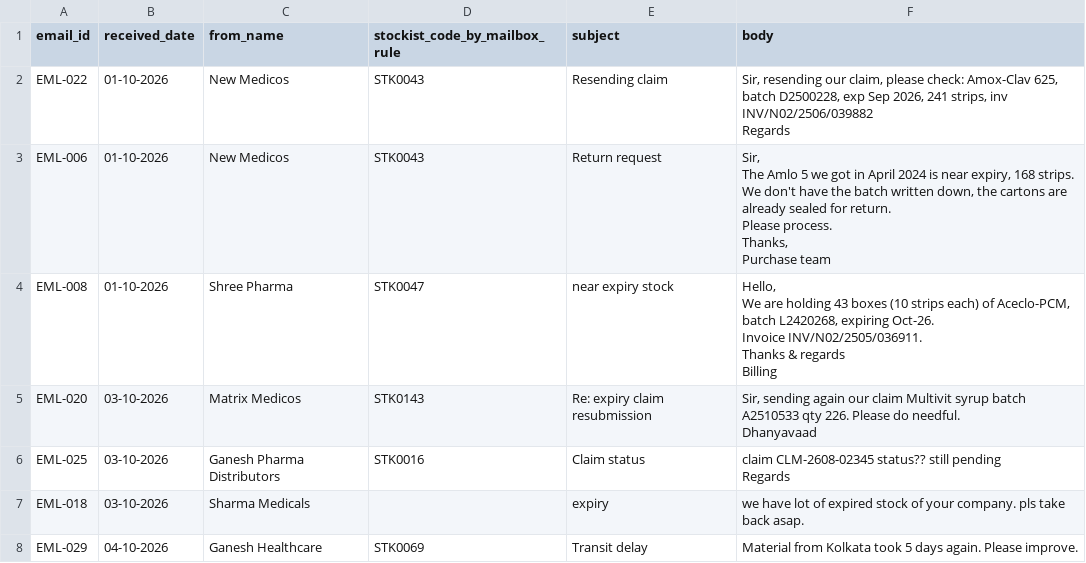
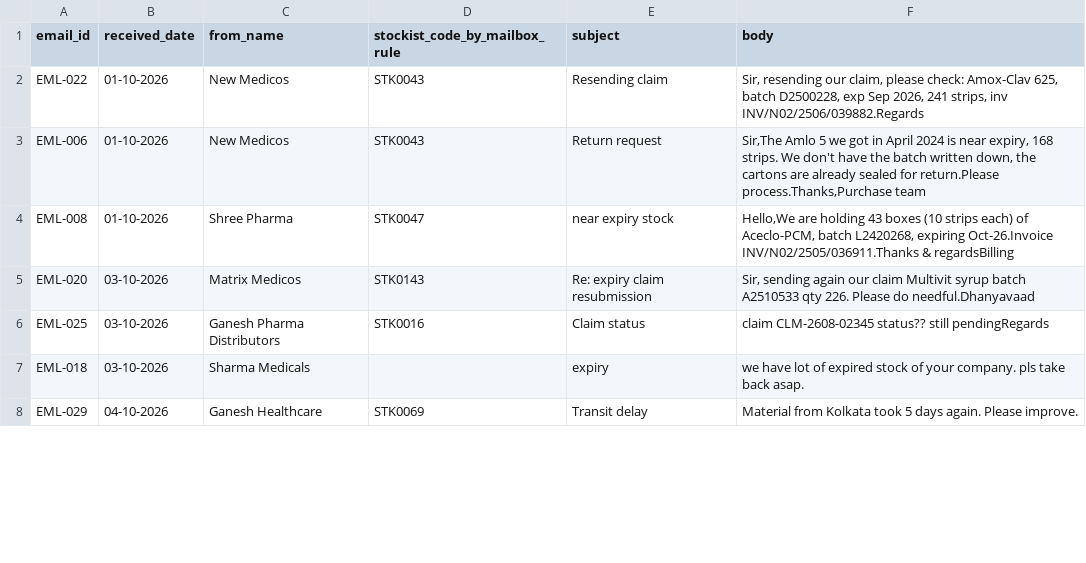
Before and after one commit to ahmedasfak/sankalp, a CSV file: data/claim_emails.csv, drawn as a sheet; only a part is shown; the diff covers the shown part only.

```diff
--- a/data/claim_emails.csv
+++ b/data/claim_emails.csv
@@ -1,18 +1,7 @@
 email_id,received_date,from_name,stockist_code_by_mailbox_rule,subject,body
-EML-022,01-10-2026,New Medicos,STK0043,Resending claim,"Sir, resending our claim, please check: Amox-Clav 625, batch D2500228, exp Sep 2026, 241 strips, inv INV/N02/2506/039882
-Regards"
-EML-006,01-10-2026,New Medicos,STK0043,Return request,"Sir,
-The Amlo 5 we got in April 2024 is near expiry, 168 strips. We don't have the batch written down, the cartons are already sealed for return.
-Please process.
-Thanks,
-Purchase team"
-EML-008,01-10-2026,Shree Pharma,STK0047,near expiry stock,"Hello,
-We are holding 43 boxes (10 strips each) of Aceclo-PCM, batch L2420268, expiring Oct-26.
-Invoice INV/N02/2505/036911.
-Thanks & regards
-Billing"
-EML-020,03-10-2026,Matrix Medicos,STK0143,Re: expiry claim resubmission,"Sir, sending again our claim Multivit syrup batch A2510533 qty 226. Please do needful.
-Dhanyavaad"
-EML-025,03-10-2026,Ganesh Pharma Distributors,STK0016,Claim status,"claim CLM-2608-02345 status?? still pending
-Regards"
+EML-022,01-10-2026,New Medicos,STK0043,Resending claim,"Sir, resending our claim, please check: Amox-Clav 625, batch D2500228, exp Sep 2026, 241 strips, inv INV/N02/2506/039882.Regards"
+EML-006,01-10-2026,New Medicos,STK0043,Return request,"Sir,The Amlo 5 we got in April 2024 is near expiry, 168 strips. We don't have the batch written down, the cartons are already sealed for return.Please process.Thanks,Purchase team"
+EML-008,01-10-2026,Shree Pharma,STK0047,near expiry stock,"Hello,We are holding 43 boxes (10 strips each) of Aceclo-PCM, batch L2420268, expiring Oct-26.Invoice INV/N02/2505/036911.Thanks & regardsBilling"
+EML-020,03-10-2026,Matrix Medicos,STK0143,Re: expiry claim resubmission,"Sir, sending again our claim Multivit syrup batch A2510533 qty 226. Please do needful.Dhanyavaad"
+EML-025,03-10-2026,Ganesh Pharma Distributors,STK0016,Claim status,"claim CLM-2608-02345 status?? still pendingRegards"
 EML-018,03-10-2026,Sharma Medicals,,expiry,we have lot of expired stock of your company. pls take back asap.
```
Also changed, not shown: 20 edited cells elsewhere in this file, 11 other files.
